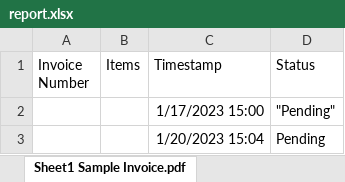
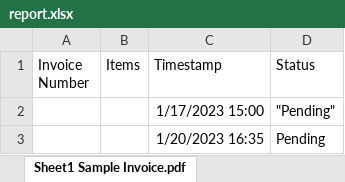
Before and after one commit to ChrisSandersonRPA/sales-order-entry-robot, an Excel workbook: Second Version/Sales_Order_Entry_Robot_ChrisSanderson_RossMarshall/report.xlsx, sheet Sheet1 Sample Invoice.pdf, drawn as a sheet; values as stored, in another font and other column widths than the file's, no borders; the diff names each change by its address in the sheet, - before the commit and + after, or states it on an @@ line.

```diff
--- a/Second Version/Sales_Order_Entry_Robot_ChrisSanderson_RossMarshall/report.xlsx (sheet Sheet1 Sample Invoice.pdf)
+++ b/Second Version/Sales_Order_Entry_Robot_ChrisSanderson_RossMarshall/report.xlsx (sheet Sheet1 Sample Invoice.pdf)
-C3 (Timestamp): 1/20/2023 15:04
+C3 (Timestamp): 1/20/2023 16:35
```
Also changed, not shown: sheet Sheet1 Sample Invoice_1.pdf, sheet Sheet1 Sample Invoice_2.pdf, Second Version/Sales_Order_Entry_Robot_ChrisSanderson_RossMarshall/allOtherData.xlsx, Second Version/Sales_Order_Entry_Robot_ChrisSanderson_RossMarshall/itemsOrdered.xlsx, 19 other files.
